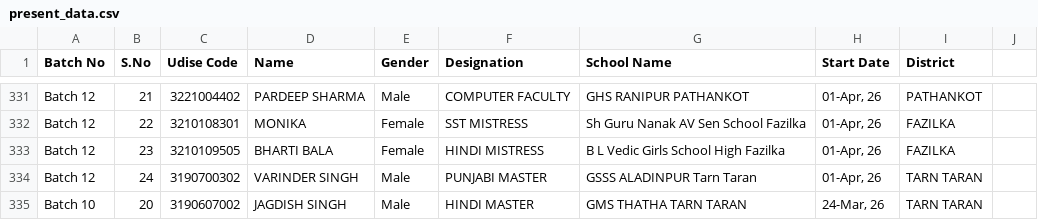
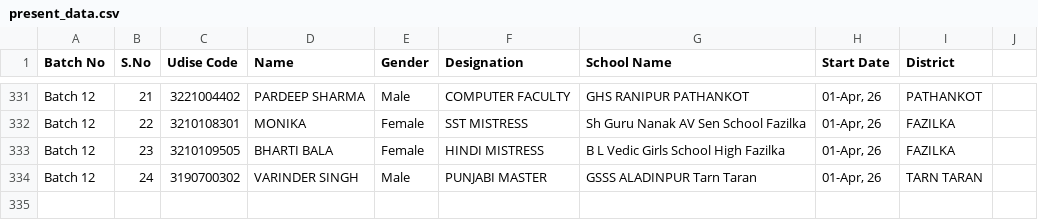
Before and after one commit to rahulrai-02/Teachers-training-in-ICT-Digital-Initiatives, a CSV file: static/present_data.csv, drawn as a sheet; only a part is shown, gaps mark what is left out; the diff names each change by its address in the sheet, - before the commit and + after, or states it on an @@ line.

Commit message:
Update present_data.csv

```diff
--- a/static/present_data.csv
+++ b/static/present_data.csv
-row 335: Batch 10 | 20 | 3190607002 | JAGDISH SINGH | Male | HINDI MASTER | GMS THATHA TARN TARAN | 24-Mar, 26 | TARN TARAN
```
